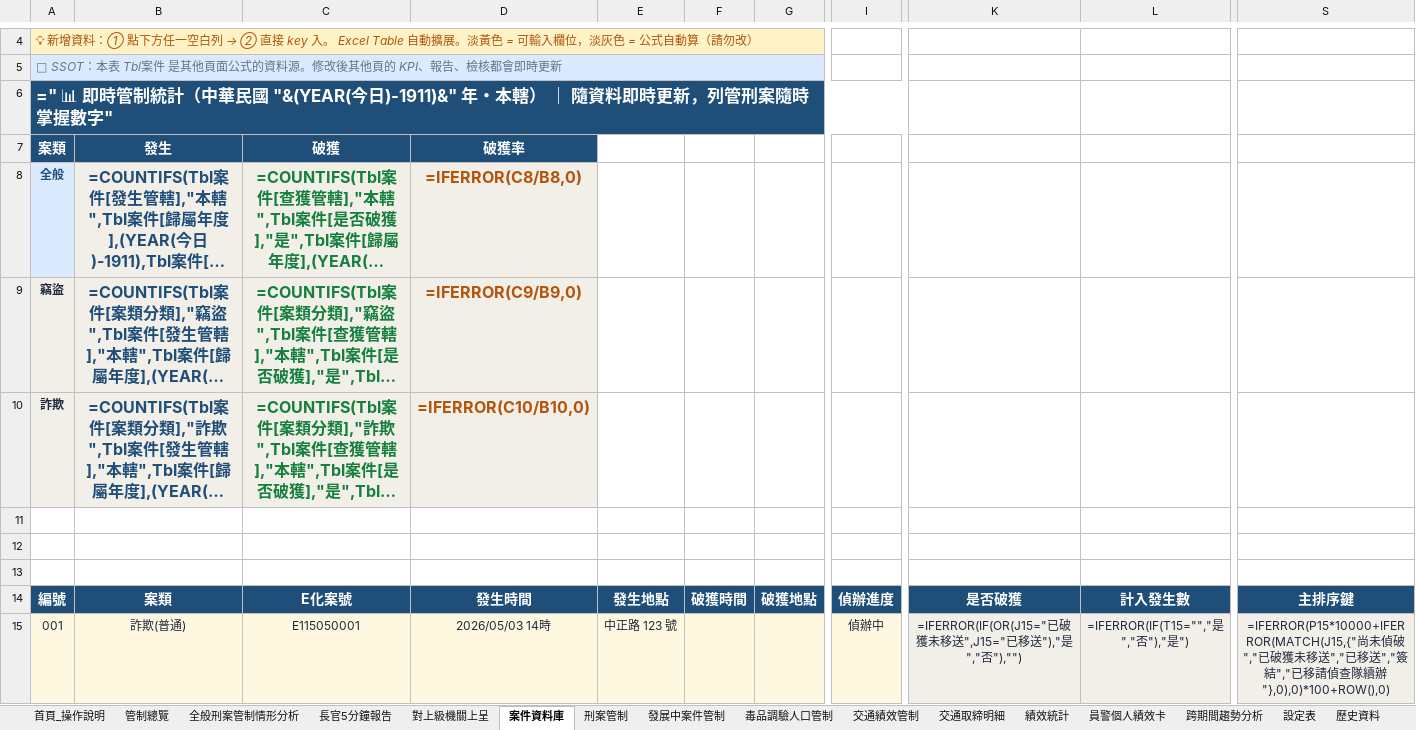
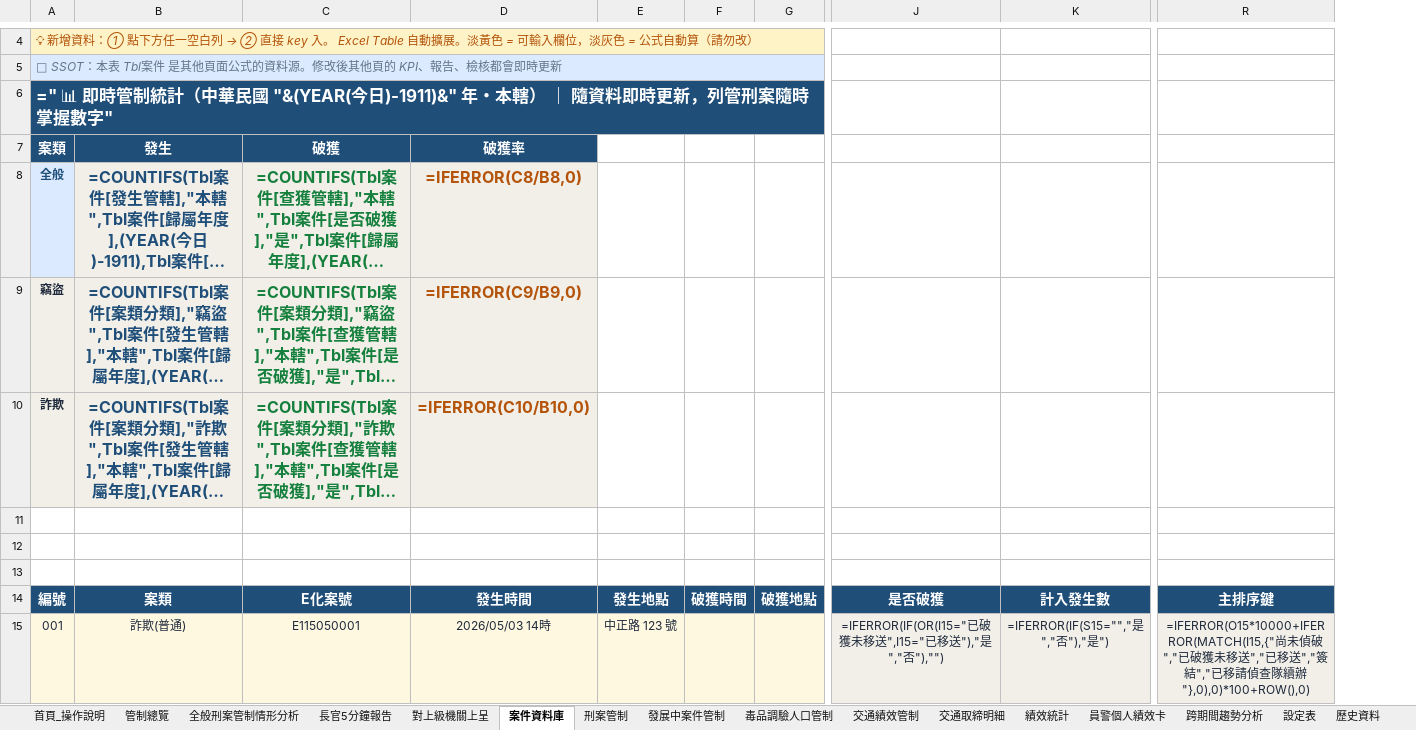
Before and after one commit to final90006-sketch/police-station-control-v2, an Excel workbook: build/output/PoliceStation_v2.0.xlsx, sheet 案件資料庫, drawn as a sheet; only a part is shown, gaps mark what is left out; long unchanged cells end in …; values as stored, in another font and other column widths than the file's, no borders; formulas without a stored value are shown as written; conditional formats and table styles not drawn; removed rows and columns are numbered as before the commit, all else as after; the diff names each change by its address in the sheet, - before the commit and + after, or states it on an @@ line.

```diff
--- a/build/output/PoliceStation_v2.0.xlsx (sheet 案件資料庫)
+++ b/build/output/PoliceStation_v2.0.xlsx (sheet 案件資料庫)
-column I, rows 14-15: 偵辦進度 | 偵辦中
-column K, rows 14-15: 是否破獲 | =IFERROR(IF(OR(J15="已破獲未移送",J15="已移送"),"是","否"),"")
-column L, rows 14-15: 計入發生數 | =IFERROR(IF(T15="","是","否"),"是")
+column J, rows 14-15: 是否破獲 | =IFERROR(IF(OR(I15="已破獲未移送",I15="已移送"),"是","否"),"")
+column K, rows 14-15: 計入發生數 | =IFERROR(IF(S15="","是","否"),"是")
-column S, rows 14-15: 主排序鍵 | =IFERROR(P15*10000+IFERROR(MATCH(J15,{"尚未偵破","已破獲未移送","已移送","簽結","已移請偵查隊續辦"},0),0)*100+ROW(),0)
+column R, rows 14-15: 主排序鍵 | =IFERROR(O15*10000+IFERROR(MATCH(I15,{"尚未偵破","已破獲未移送","已移送","簽結","已移請偵查隊續辦"},0),0)*100+ROW(),0)
-A6:I6 merged
+A6:I6 merged
```
Also changed, not shown: sheet 刑案管制, sheet 員警個人績效卡, sheet 設定表, sheet 系統檢核, build/output/PoliceStation_v2.1.xlsx, build/output/PoliceStation_v2.2_部署版.xlsx, 10 other files.
